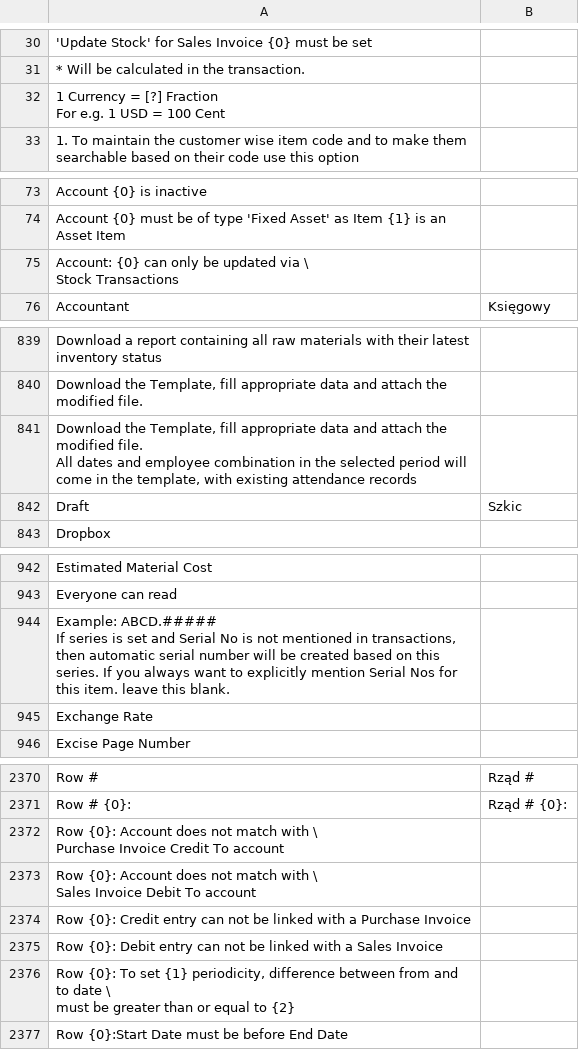
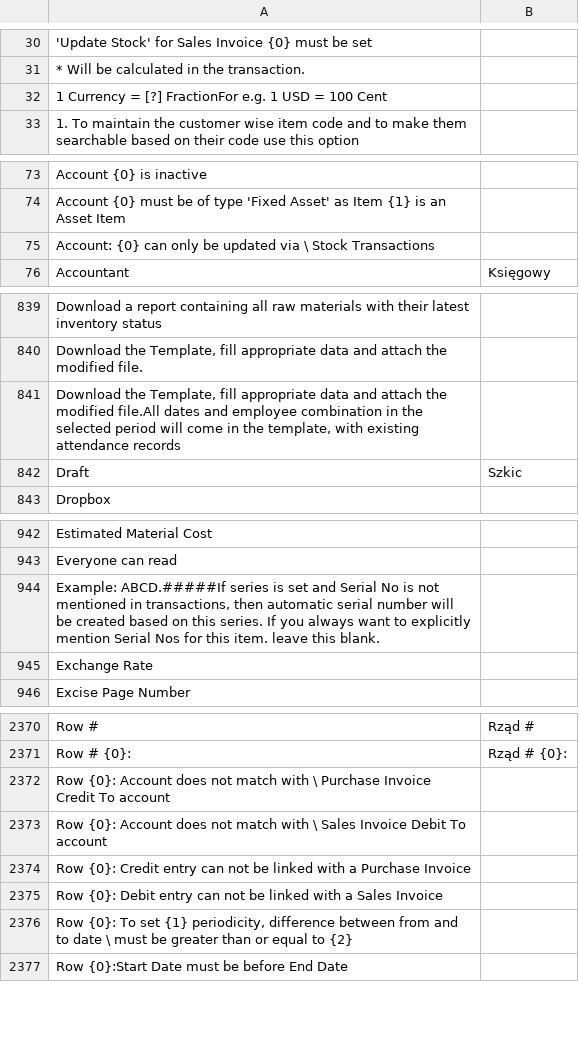
Before and after one commit to techyst-net/nexyst, a CSV file: erpnext/translations/pl.csv, drawn as a sheet; only a part is shown, gaps mark what is left out; the diff covers the shown part only.

```diff
--- a/erpnext/translations/pl.csv
+++ b/erpnext/translations/pl.csv
@@ -32,2 +32 @@
-"1 Currency = [?] Fraction
-For e.g. 1 USD = 100 Cent",
+1 Currency = [?] FractionFor e.g. 1 USD = 100 Cent,
@@ -76,2 +75 @@ For e.g. 1 USD = 100 Cent",
-"Account: {0} can only be updated via \
-					Stock Transactions",
+Account: {0} can only be updated via \					Stock Transactions,
@@ -842,3 +840,2 @@ For e.g. 1 USD = 100 Cent",
 "Download the Template, fill appropriate data and attach the modified file.",
-"Download the Template, fill appropriate data and attach the modified file.
-All dates and employee combination in the selected period will come in the template, with existing attendance records",
+"Download the Template, fill appropriate data and attach the modified file.All dates and employee combination in the selected period will come in the template, with existing attendance records",
@@ -947,2 +944 @@ All dates and employee combination in the selected period will come in the templ
-"Example: ABCD.#####
-If series is set and Serial No is not mentioned in transactions, then automatic serial number will be created based on this series. If you always want to explicitly mention Serial Nos for this item. leave this blank.",
+"Example: ABCD.#####If series is set and Serial No is not mentioned in transactions, then automatic serial number will be created based on this series. If you always want to explicitly mention Serial Nos for this item. leave this blank.",
@@ -2378,4 +2372,2 @@ If series is set and Serial No is not mentioned in transactions, then automatic
-"Row {0}: Account does not match with \
-						Purchase Invoice Credit To account",
-"Row {0}: Account does not match with \
-						Sales Invoice Debit To account",
+Row {0}: Account does not match with \						Purchase Invoice Credit To account,
+Row {0}: Account does not match with \						Sales Invoice Debit To account,
@@ -2384,2 +2376 @@ If series is set and Serial No is not mentioned in transactions, then automatic
-"Row {0}: To set {1} periodicity, difference between from and to date \
-						must be greater than or equal to {2}",
+"Row {0}: To set {1} periodicity, difference between from and to date \						must be greater than or equal to {2}",
```
Also changed, not shown: 4 edited cells elsewhere in this file, erpnext/translations/es.csv, erpnext/translations/hi.csv, 19 other files.
